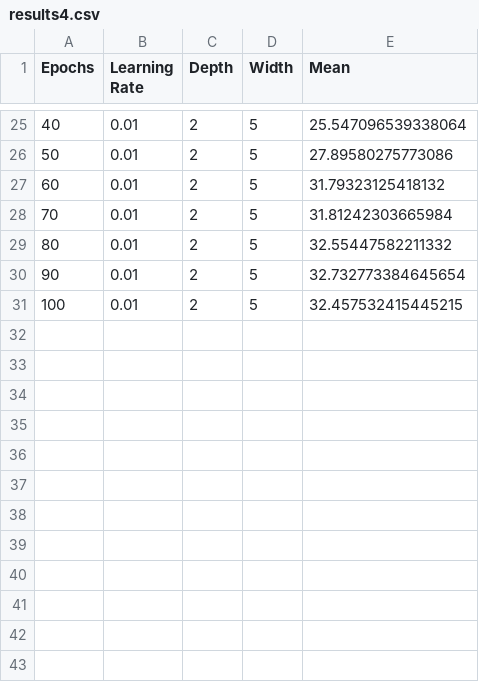
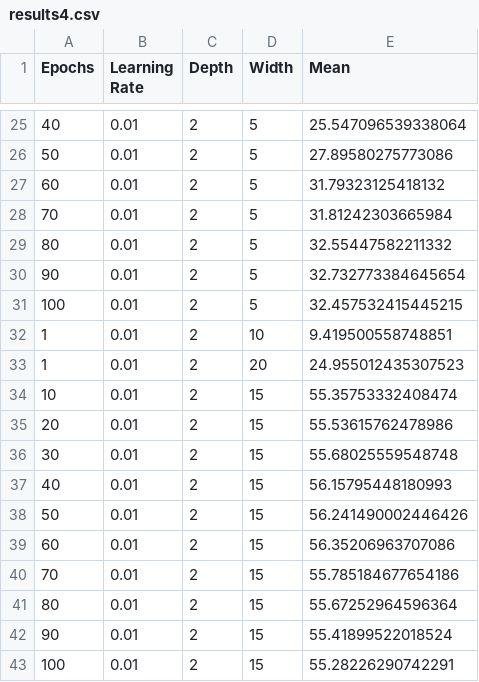
Before and after one commit to Charge5/Chimpanzees, a CSV file: Code/src/mammoth/data/results/ETH/results4.csv, drawn as a sheet; only a part is shown, gaps mark what is left out; the diff names each change by its address in the sheet, - before the commit and + after, or states it on an @@ line.

```diff
--- a/Code/src/mammoth/data/results/ETH/results4.csv
+++ b/Code/src/mammoth/data/results/ETH/results4.csv
+row 32: 1 | 0.01 | 2 | 10 | 9.419500558748851
+row 33: 1 | 0.01 | 2 | 20 | 24.955012435307523
+row 34: 10 | 0.01 | 2 | 15 | 55.35753332408474
+row 35: 20 | 0.01 | 2 | 15 | 55.53615762478986
+row 36: 30 | 0.01 | 2 | 15 | 55.68025559548748
+row 37: 40 | 0.01 | 2 | 15 | 56.15795448180993
+row 38: 50 | 0.01 | 2 | 15 | 56.241490002446426
+row 39: 60 | 0.01 | 2 | 15 | 56.35206963707086
+row 40: 70 | 0.01 | 2 | 15 | 55.785184677654186
+row 41: 80 | 0.01 | 2 | 15 | 55.67252964596364
+row 42: 90 | 0.01 | 2 | 15 | 55.41899522018524
+row 43: 100 | 0.01 | 2 | 15 | 55.28226290742291
```
Also changed, not shown: 35 other files.
